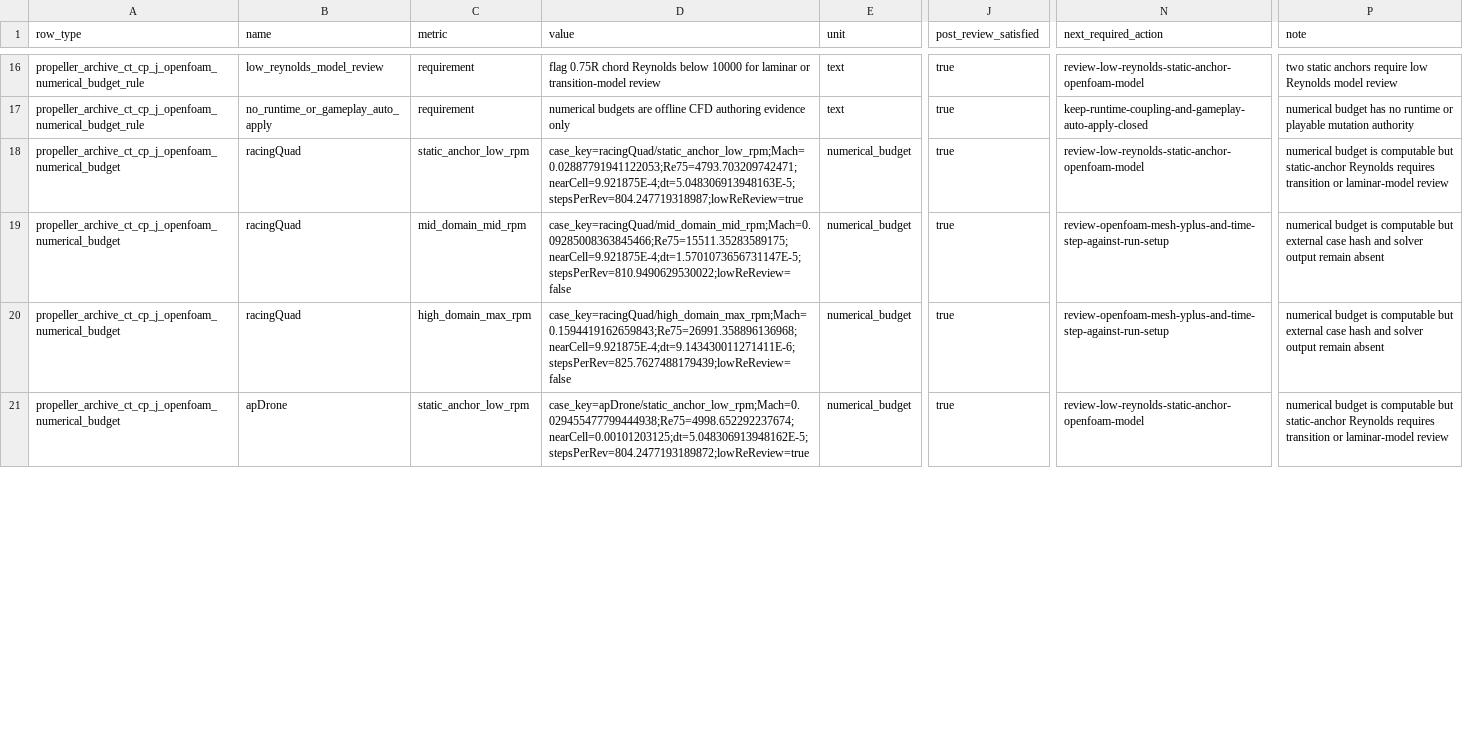
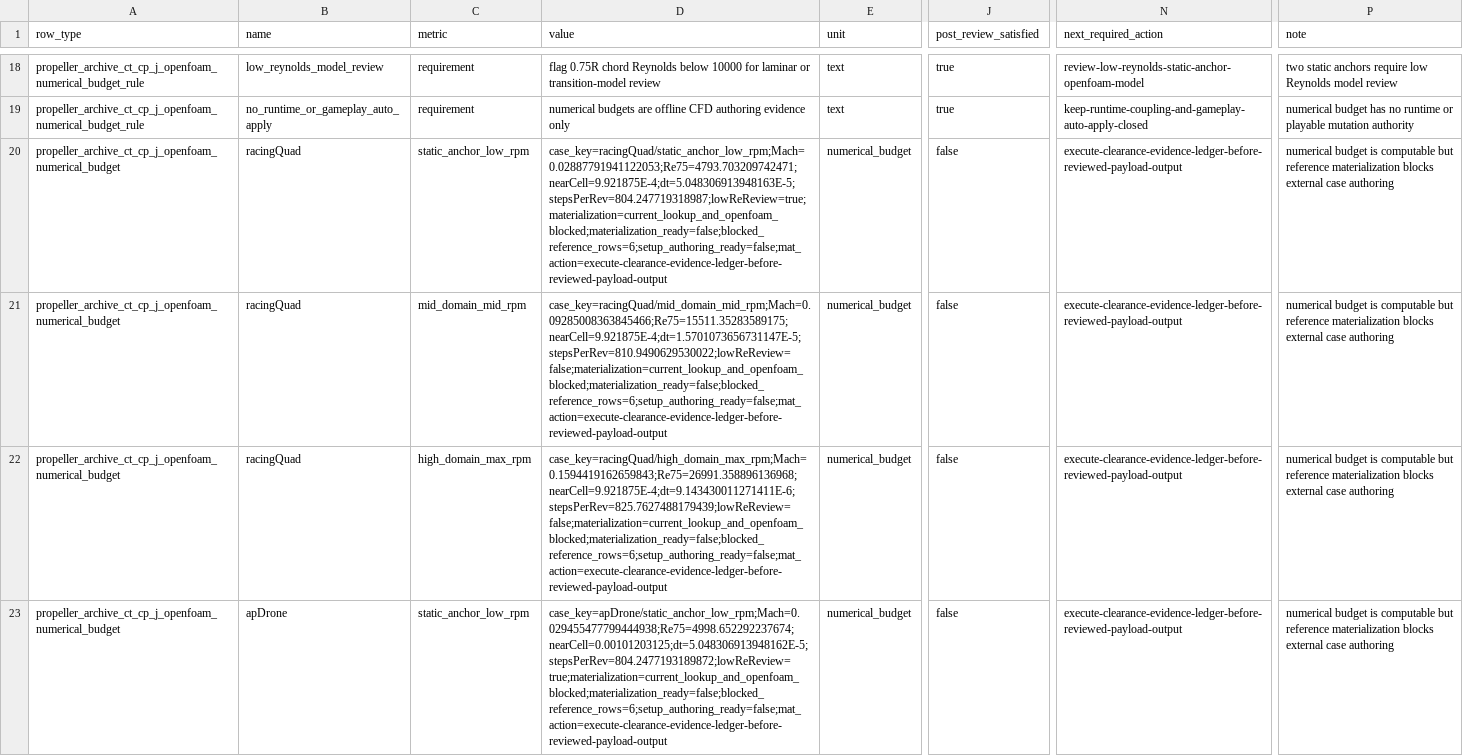
Before and after one commit to SakalioLabs/FPV-Dronecraft, a CSV file: docs/data/propeller_archive_ct_cp_j_openfoam_numerical_budget_packet.csv, drawn as a sheet; only a part is shown, gaps mark what is left out; addresses are those after the commit; the diff covers the shown part only; the diff names each change by its address in the sheet, - before the commit and + after, or states it on an @@ line.

Commit message:
Propagate OpenFOAM materialization into run budgets

```diff
--- a/docs/data/propeller_archive_ct_cp_j_openfoam_numerical_budget_packet.csv
+++ b/docs/data/propeller_archive_ct_cp_j_openfoam_numerical_budget_packet.csv
-D20 (value): case_key=racingQuad/static_anchor_low_rpm;Mach=0.02887791941122053;Re75=4793.703209742471;nearCell=9.921875E-4;dt=5.048306913948163E-5;stepsPerRev=804.247719318987;lowReReview=true
+D20 (value): case_key=racingQuad/static_anchor_low_rpm;Mach=0.02887791941122053;Re75=4793.703209742471;nearCell=9.921875E-4;dt=5.048306913948163E-5;stepsPerRev=804.247719318987;lowReReview=true;materialization=current_lookup_and_openfoam_blocked;materialization_ready=false;blocked_reference_rows=6;setup_authoring_ready=false;mat_action=execute-clearance-evidence-ledger-before-reviewed-payload-output
-J20:J23 (post_review_satisfied): true
+J20:J23 (post_review_satisfied): false
-N20 (next_required_action): review-low-reynolds-static-anchor-openfoam-model
+N20 (next_required_action): execute-clearance-evidence-ledger-before-reviewed-payload-output
-P20 (note): …computable but static-anchor Reynolds requires transition or laminar-model review
+P20 (note): …computable but reference materialization blocks external case authoring
-D21 (value): case_key=racingQuad/mid_domain_mid_rpm;Mach=0.09285008363845466;Re75=15511.35283589175;nearCell=9.921875E-4;dt=1.5701073656731147E-5;stepsPerRev=810.9490629530022;lowReReview=false
+D21 (value): case_key=racingQuad/mid_domain_mid_rpm;Mach=0.09285008363845466;Re75=15511.35283589175;nearCell=9.921875E-4;dt=1.5701073656731147E-5;stepsPerRev=810.9490629530022;lowReReview=false;materialization=current_lookup_and_openfoam_blocked;materialization_ready=false;blocked_reference_rows=6;setup_authoring_ready=false;mat_action=execute-clearance-evidence-ledger-before-reviewed-payload-output
-N21:N22 (next_required_action): review-openfoam-mesh-yplus-and-time-step-against-run-setup
+N21:N22 (next_required_action): execute-clearance-evidence-ledger-before-reviewed-payload-output
-P21:P22 (note): …computable but external case hash and solver output remain absent
+P21:P22 (note): …computable but reference materialization blocks external case authoring
-D22 (value): case_key=racingQuad/high_domain_max_rpm;Mach=0.1594419162659843;Re75=26991.358896136968;nearCell=9.921875E-4;dt=9.143430011271411E-6;stepsPerRev=825.7627488179439;lowReReview=false
+D22 (value): case_key=racingQuad/high_domain_max_rpm;Mach=0.1594419162659843;Re75=26991.358896136968;nearCell=9.921875E-4;dt=9.143430011271411E-6;stepsPerRev=825.7627488179439;lowReReview=false;materialization=current_lookup_and_openfoam_blocked;materialization_ready=false;blocked_reference_rows=6;setup_authoring_ready=false;mat_action=execute-clearance-evidence-ledger-before-reviewed-payload-output
-D23 (value): case_key=apDrone/static_anchor_low_rpm;Mach=0.029455477799444938;Re75=4998.652292237674;nearCell=0.00101203125;dt=5.048306913948162E-5;stepsPerRev=804.2477193189872;lowReReview=true
+D23 (value): case_key=apDrone/static_anchor_low_rpm;Mach=0.029455477799444938;Re75=4998.652292237674;nearCell=0.00101203125;dt=5.048306913948162E-5;stepsPerRev=804.2477193189872;lowReReview=true;materialization=current_lookup_and_openfoam_blocked;materialization_ready=false;blocked_reference_rows=6;setup_authoring_ready=false;mat_action=execute-clearance-evidence-ledger-before-reviewed-payload-output
-N23 (next_required_action): review-low-reynolds-static-anchor-openfoam-model
+N23 (next_required_action): execute-clearance-evidence-ledger-before-reviewed-payload-output
-P23 (note): …computable but static-anchor Reynolds requires transition or laminar-model review
+P23 (note): …computable but reference materialization blocks external case authoring
```
Also changed, not shown: 7 added rows and 17 edited cells elsewhere in this file, docs/data/propeller_archive_ct_cp_j_openfoam_run_setup_packet.csv, 5 other files.
